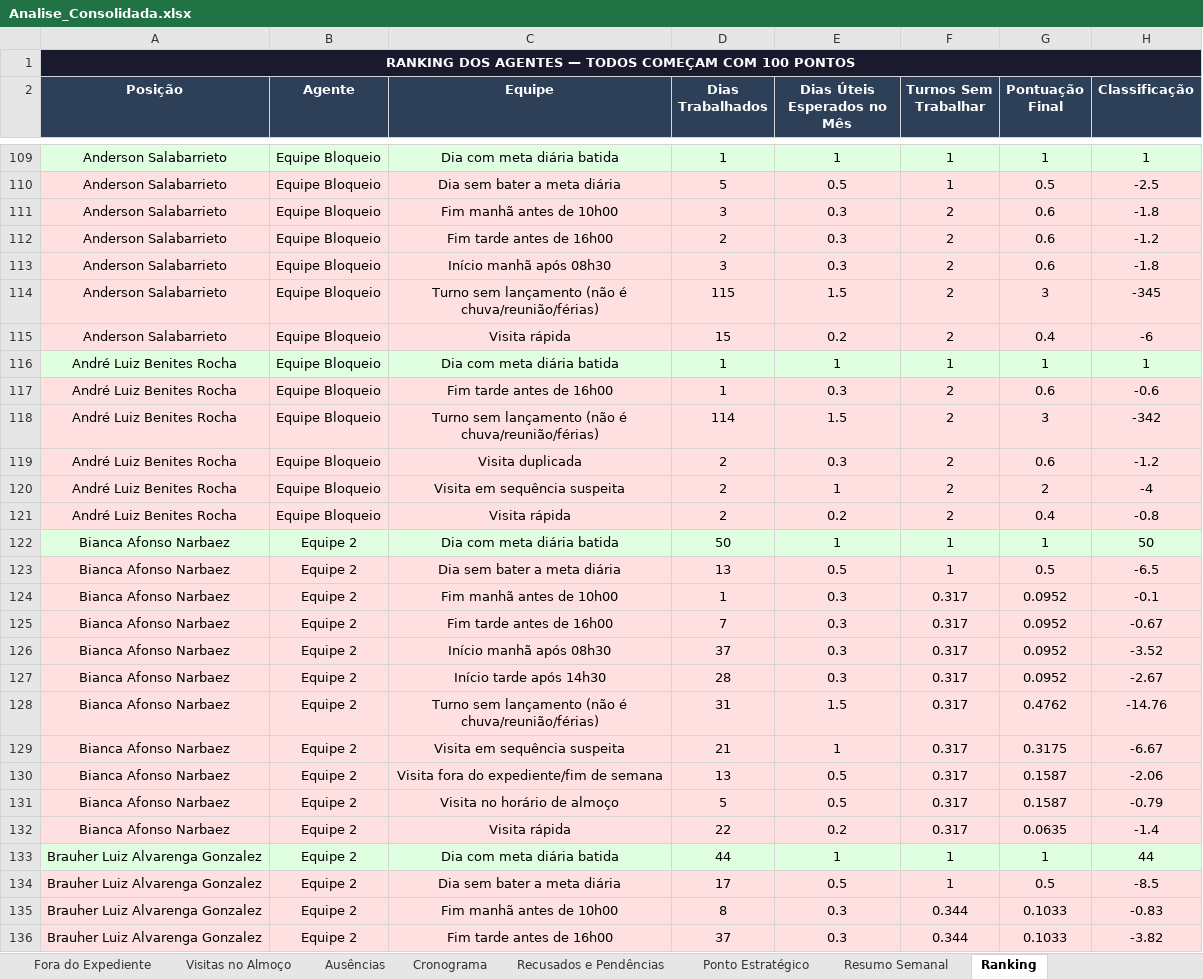
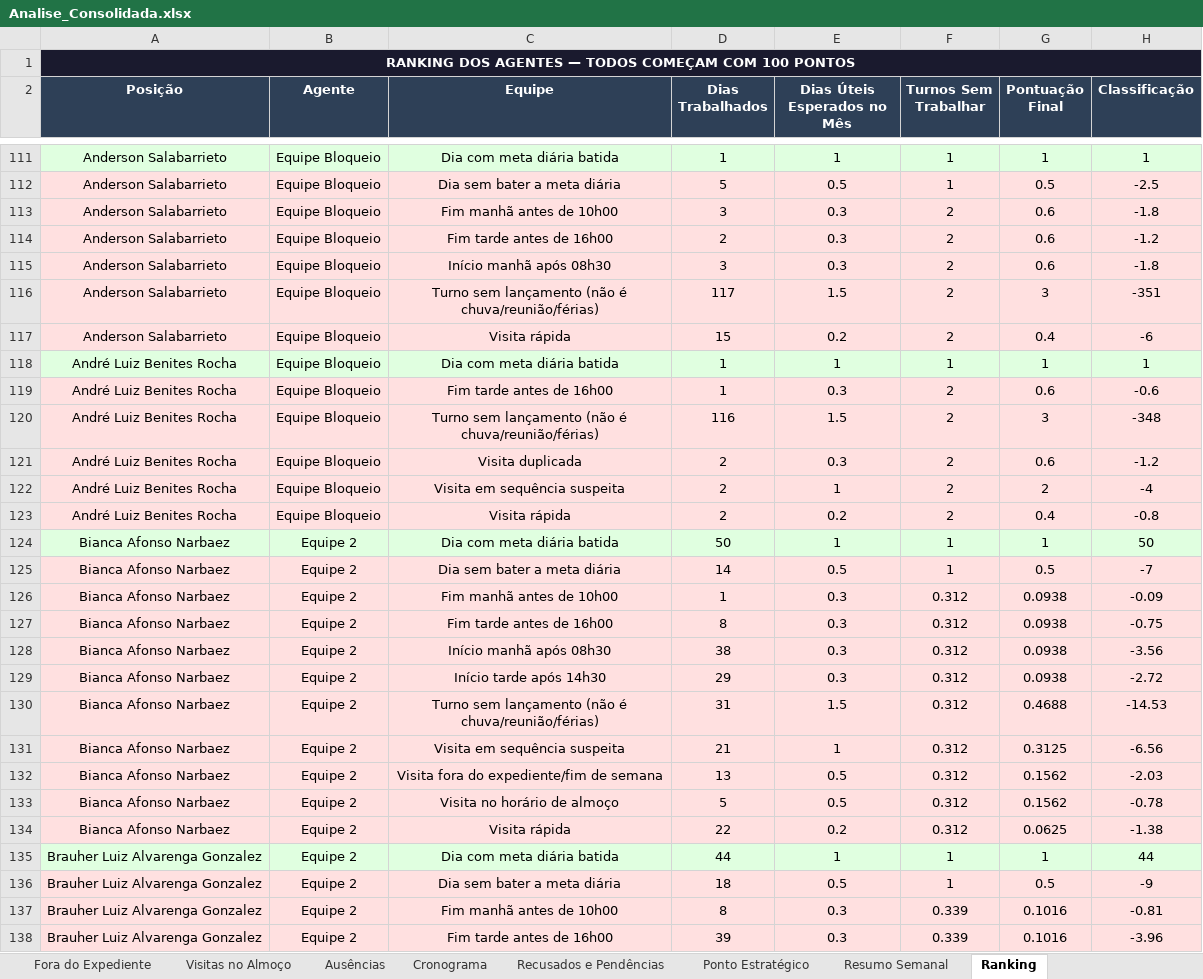
Before and after one commit to LucsDevPro/Sentinela, an Excel workbook: data/Analise_Consolidada.xlsx, sheet Ranking, drawn as a sheet; only a part is shown, gaps mark what is left out; values as stored, in another font and other column widths than the file's, no borders; removed rows and columns are numbered as before the commit, all else as after; the diff covers the shown part only; the diff names each change by its address in the sheet, - before the commit and + after, or states it on an @@ line.

```diff
--- a/data/Analise_Consolidada.xlsx (sheet Ranking)
+++ b/data/Analise_Consolidada.xlsx (sheet Ranking)
-D116 (Dias Trabalhados): 115
+D116 (Dias Trabalhados): 117
-H116 (Classificação): -345
+H116 (Classificação): -351
-D120 (Dias Trabalhados): 114
+D120 (Dias Trabalhados): 116
-H120 (Classificação): -342
+H120 (Classificação): -348
-row 123: Bianca Afonso Narbaez | Equipe 2 | Dia sem bater a meta diária | 13 | 0.5 | 1 | 0.5 | -6.5
+row 125: Bianca Afonso Narbaez | Equipe 2 | Dia sem bater a meta diária | 14 | 0.5 | 1 | 0.5 | -7
-F126:F134 (Turnos Sem Trabalhar): 0.317
+F126:F134 (Turnos Sem Trabalhar): 0.312
-G126:G129 (Pontuação Final): 0.0952
+G126:G129 (Pontuação Final): 0.0938
-H126 (Classificação): -0.1
+H126 (Classificação): -0.09
-D127 (Dias Trabalhados): 7
+D127 (Dias Trabalhados): 8
-H127 (Classificação): -0.67
+H127 (Classificação): -0.75
-D128 (Dias Trabalhados): 37
+D128 (Dias Trabalhados): 38
-H128 (Classificação): -3.52
+H128 (Classificação): -3.56
-D129 (Dias Trabalhados): 28
+D129 (Dias Trabalhados): 29
-H129 (Classificação): -2.67
+H129 (Classificação): -2.72
-G130 (Pontuação Final): 0.4762
+G130 (Pontuação Final): 0.4688
-H130 (Classificação): -14.76
+H130 (Classificação): -14.53
-G131 (Pontuação Final): 0.3175
+G131 (Pontuação Final): 0.3125
-H131 (Classificação): -6.67
+H131 (Classificação): -6.56
-G132:G133 (Pontuação Final): 0.1587
+G132:G133 (Pontuação Final): 0.1562
-H132 (Classificação): -2.06
+H132 (Classificação): -2.03
-H133 (Classificação): -0.79
+H133 (Classificação): -0.78
-G134 (Pontuação Final): 0.0635
+G134 (Pontuação Final): 0.0625
-H134 (Classificação): -1.4
+H134 (Classificação): -1.38
-D136 (Dias Trabalhados): 17
+D136 (Dias Trabalhados): 18
-H136 (Classificação): -8.5
+H136 (Classificação): -9
-F137:F138 (Turnos Sem Trabalhar): 0.344
+F137:F138 (Turnos Sem Trabalhar): 0.339
-G137:G138 (Pontuação Final): 0.1033
+G137:G138 (Pontuação Final): 0.1016
-H137 (Classificação): -0.83
+H137 (Classificação): -0.81
-D138 (Dias Trabalhados): 37
+D138 (Dias Trabalhados): 39
-H138 (Classificação): -3.82
+H138 (Classificação): -3.96
```
Also changed, not shown: 16 added rows, 14 removed rows, 1174 edited cells, cell formats and row numbers in column A elsewhere in this sheet, sheet Visitas Acima de 15min, sheet Resumo Semanal, sheet Resumo Geral, sheet Recusados e Pendências, sheet Por Área, sheet Ausências, 6 more sheets, data/historico/semana_318.xlsx, data/historico/semana_320.xlsx, 20 other files.
